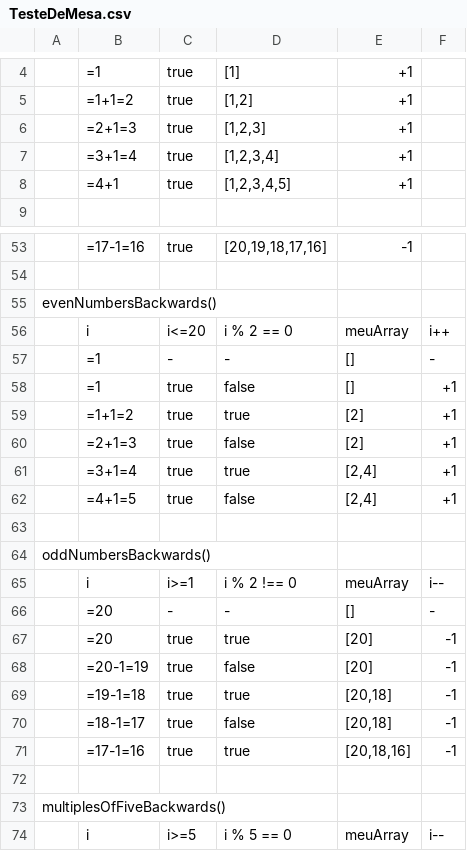
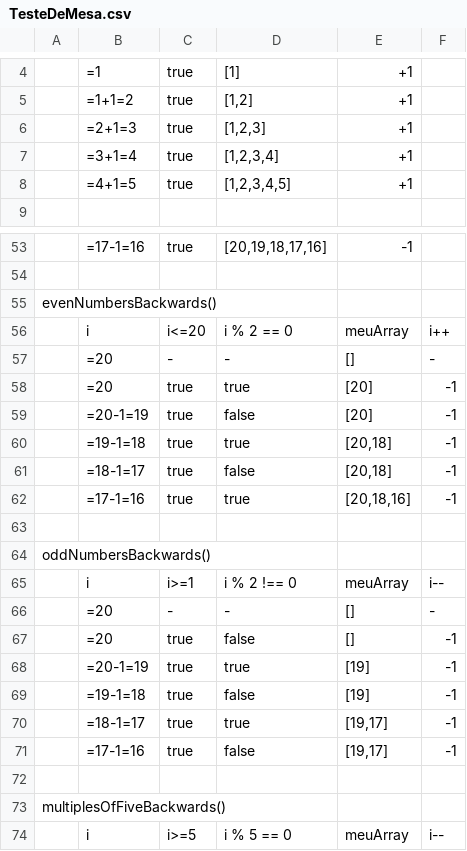
Before and after one commit to Kenzie-Academy-Brasil-Developers/m1-entrega-s2-katas-de-javascript-1-ItsCamyx, a CSV file: TesteDeMesa.csv, drawn as a sheet; only a part is shown, gaps mark what is left out; removed rows and columns are numbered as before the commit, all else as after; the diff names each change by its address in the sheet, - before the commit and + after, or states it on an @@ line.

Commit message:
AtualizacaoValores

```diff
--- a/TesteDeMesa.csv
+++ b/TesteDeMesa.csv
-B8: =4+1
+B8: =4+1=5
-row 57:  | =1 | - | - | [] | -
-row 58:  | =1 | true | false | [] | +1
-row 59:  | =1+1=2 | true | true | [2] | +1
-row 60:  | =2+1=3 | true | false | [2] | +1
-row 61:  | =3+1=4 | true | true | [2,4] | +1
-row 62:  | =4+1=5 | true | false | [2,4] | +1
-row 63: (empty)
+row 63: (empty)
+row 66:  | =20 | - | - | [] | -
+row 67:  | =20 | true | false | [] | -1
+row 68:  | =20-1=19 | true | true | [19] | -1
+row 69:  | =19-1=18 | true | false | [19] | -1
+row 70:  | =18-1=17 | true | true | [19,17] | -1
+row 71:  | =17-1=16 | true | false | [19,17] | -1
```
